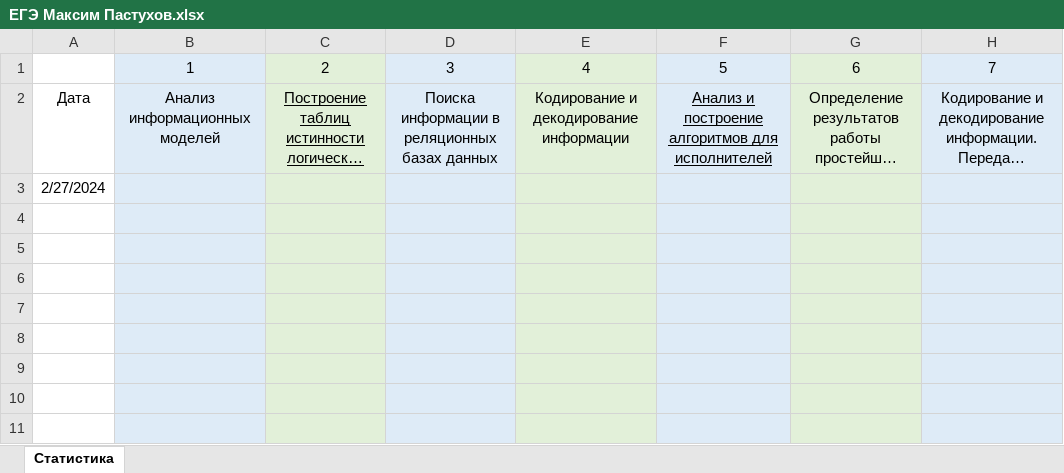
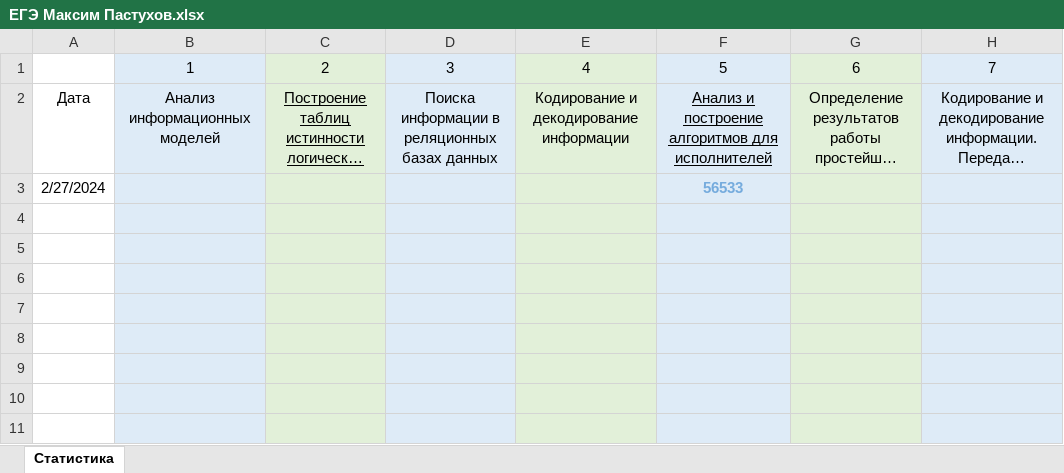
Before and after one commit to MaxPastukhov15/EGE, an Excel workbook: ЕГЭ Максим Пастухов.xlsx, sheet Статистика, drawn as a sheet; only a part is shown; long unchanged cells end in …; values as stored, in another font and other column widths than the file's, no borders; the diff names each change by its address in the sheet, - before the commit and + after, or states it on an @@ line.

```diff
--- a/ЕГЭ Максим Пастухов.xlsx (sheet Статистика)
+++ b/ЕГЭ Максим Пастухов.xlsx (sheet Статистика)
-F3: (empty)
+F3: 56533
```
Also changed, not shown: 1 other file.
